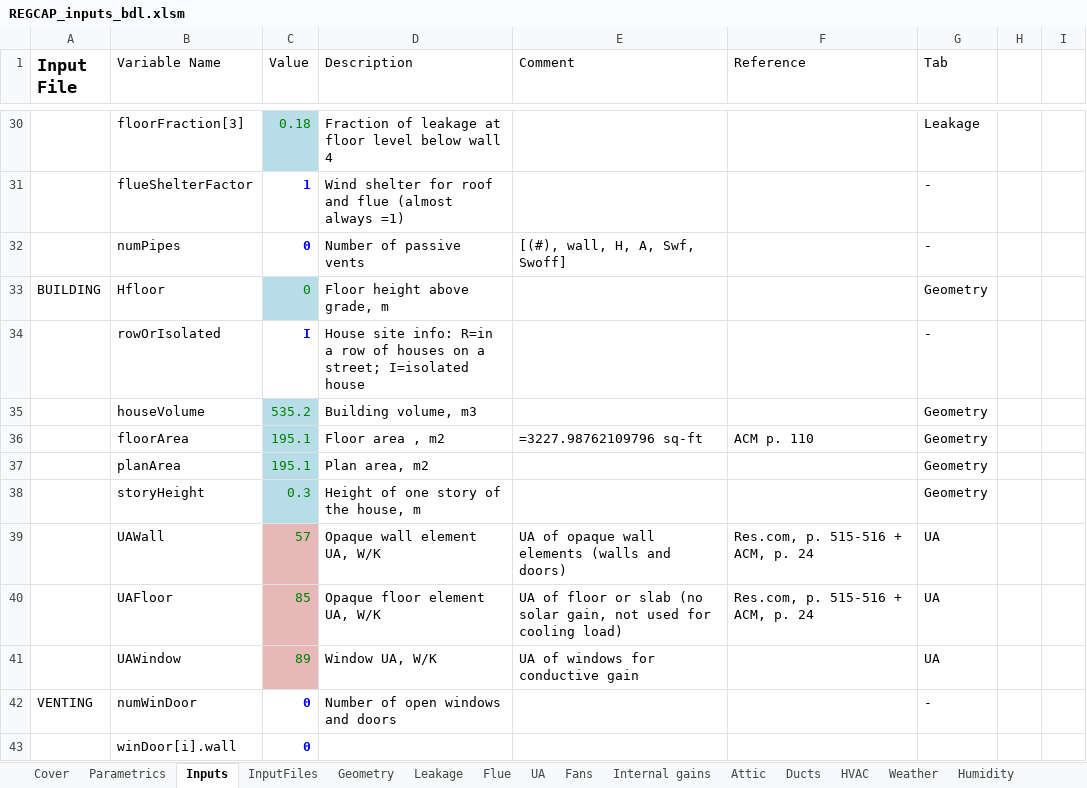
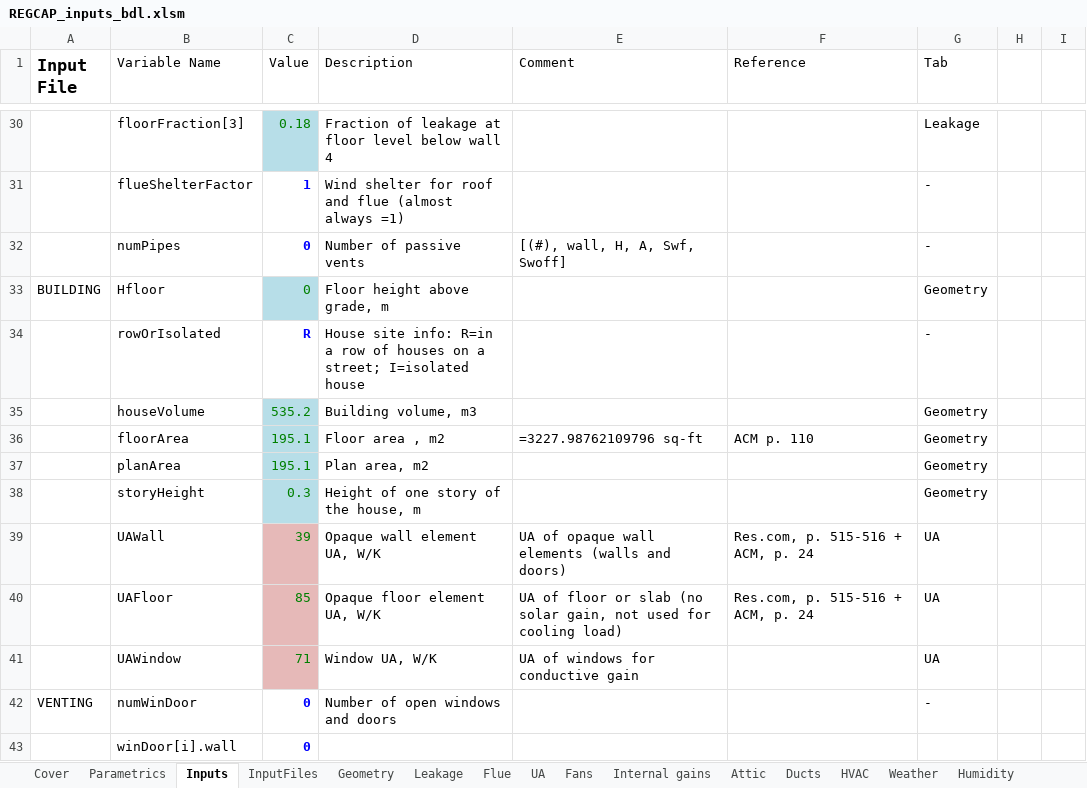
Before and after one commit to btus/regcap, an Excel workbook: REGCAP_inputs_bdl.xlsm, sheet Inputs, drawn as a sheet; only a part is shown, gaps mark what is left out; values as stored, in another font and other column widths than the file's, no borders; the diff covers the shown part only; the diff names each change by its address in the sheet, - before the commit and + after, or states it on an @@ line.

```diff
--- a/REGCAP_inputs_bdl.xlsm (sheet Inputs)
+++ b/REGCAP_inputs_bdl.xlsm (sheet Inputs)
-C34 (Value): I
+C34 (Value): R
-C39 (Value): 57
+C39 (Value): 39
-C41 (Value): 89
+C41 (Value): 71
```
Also changed, not shown: 14 edited cells elsewhere in this sheet, sheet Fans, sheet HVAC, sheet InputFiles, sheet Weather, sheet Parametrics, formulas that keep their value.
